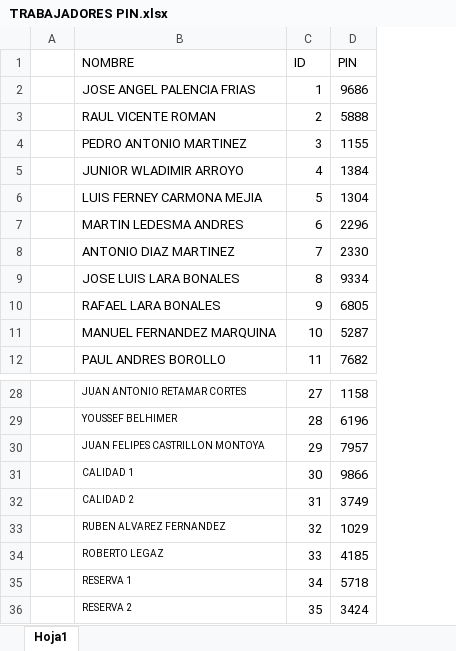
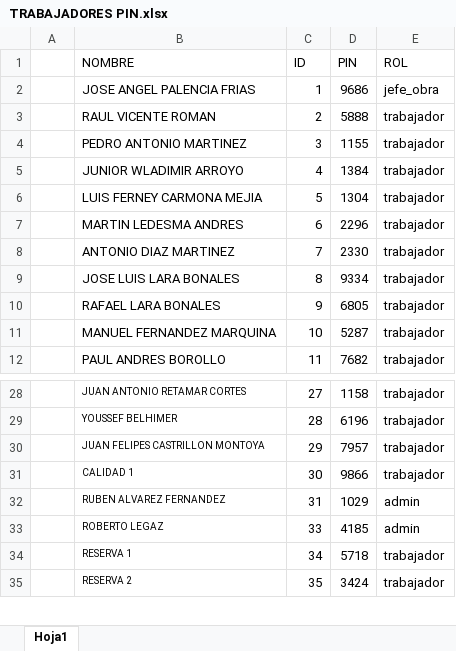
Before and after one commit to ATM-RUBEN/proyecto-montaje-parque, an Excel workbook: TRABAJADORES PIN.xlsx, sheet Hoja1, drawn as a sheet; only a part is shown, gaps mark what is left out; values as stored, in another font and other column widths than the file's, no borders; removed rows and columns are numbered as before the commit, all else as after; the diff names each change by its address in the sheet, - before the commit and + after, or states it on an @@ line.

Commit message:
Actualizar tabla de trabajadores y roles

```diff
--- a/TRABAJADORES PIN.xlsx (sheet Hoja1)
+++ b/TRABAJADORES PIN.xlsx (sheet Hoja1)
+column E (ROL), rows 2-12: jefe_obra | trabajador | trabajador | trabajador | trabajador | trabajador | trabajador | trabajador | trabajador | trabajador | trabajador; rows 28-35: trabajador | trabajador | trabajador | trabajador | admin | admin | trabajador | trabajador
-row 32:  | CALIDAD 2 | 31 | 3749
-C32 (ID): 32
+C32 (ID): 31
```
